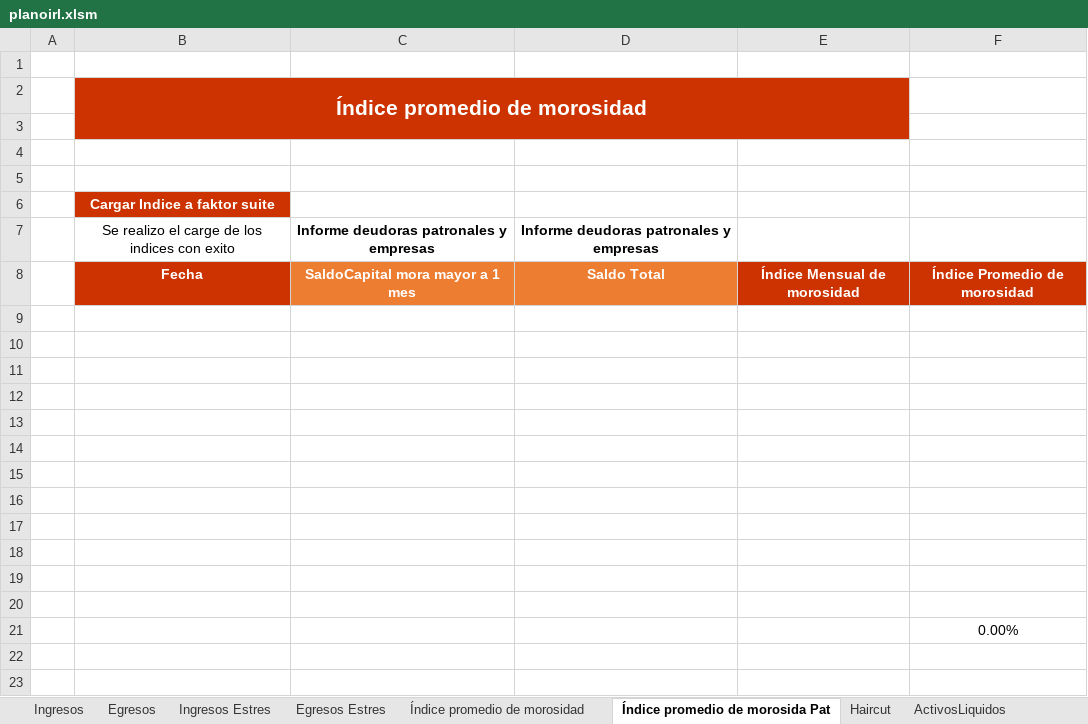
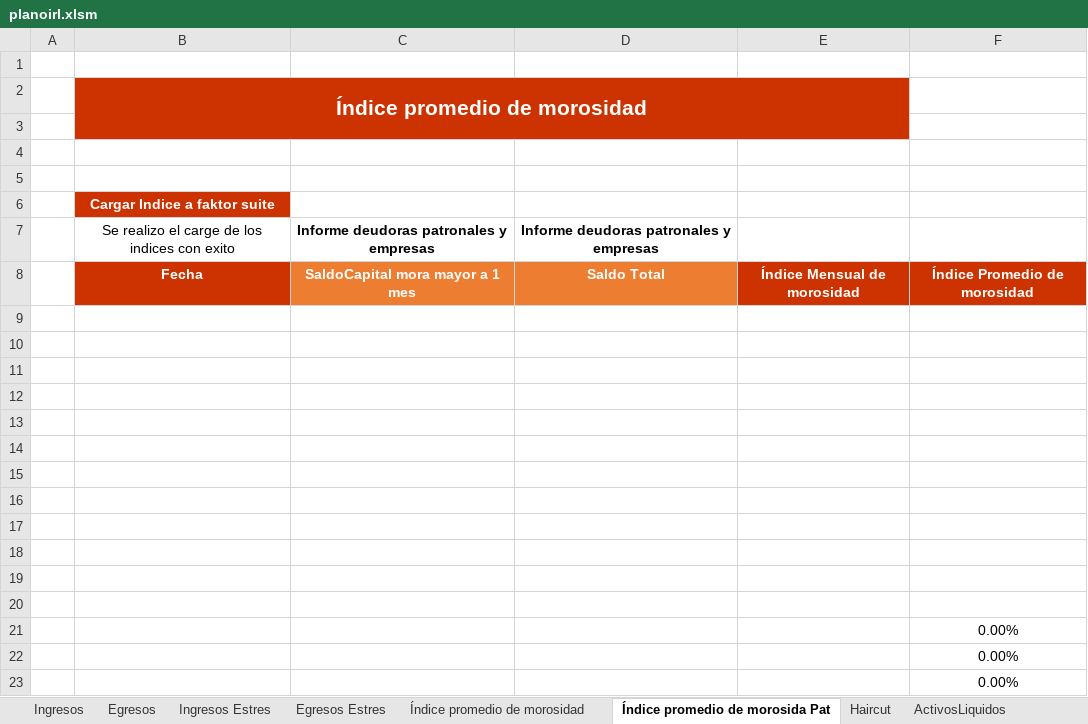
Before and after one commit to JuanDLCH/IRL-Python, an Excel workbook: planoirl.xlsm, sheet Índice promedio de morosida Pat, drawn as a sheet; values as stored, in another font and other column widths than the file's, no borders; charts and pictures and conditional formats and table styles not drawn; the diff names each change by its address in the sheet, - before the commit and + after, or states it on an @@ line.

```diff
--- a/planoirl.xlsm (sheet Índice promedio de morosida Pat)
+++ b/planoirl.xlsm (sheet Índice promedio de morosida Pat)
+row 22:  |  |  |  |  | 0.00%
+row 23:  |  |  |  |  | 0.00%
```
Also changed, not shown: sheet Índice promedio de morosidad, formulas that keep their value, 12 other files.
